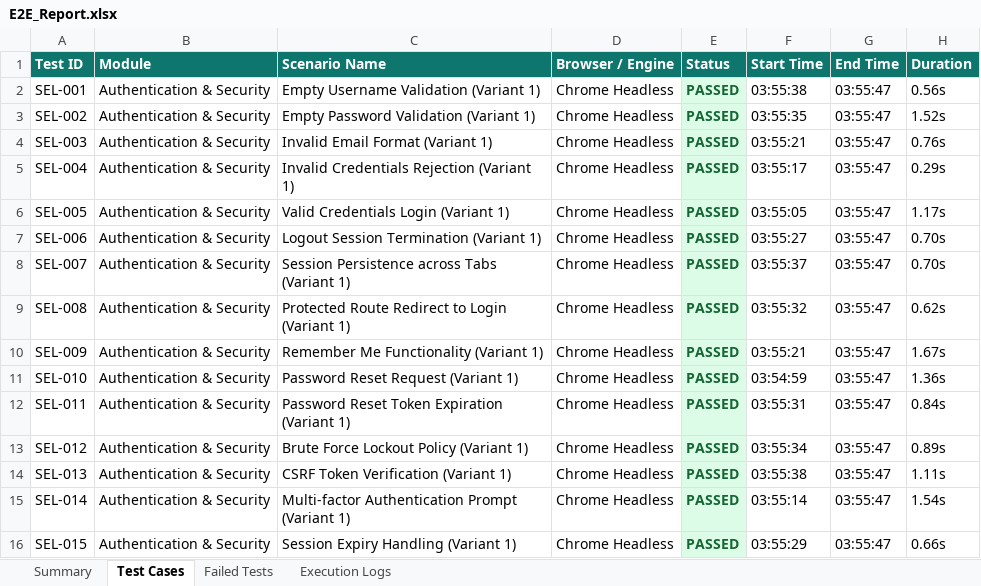
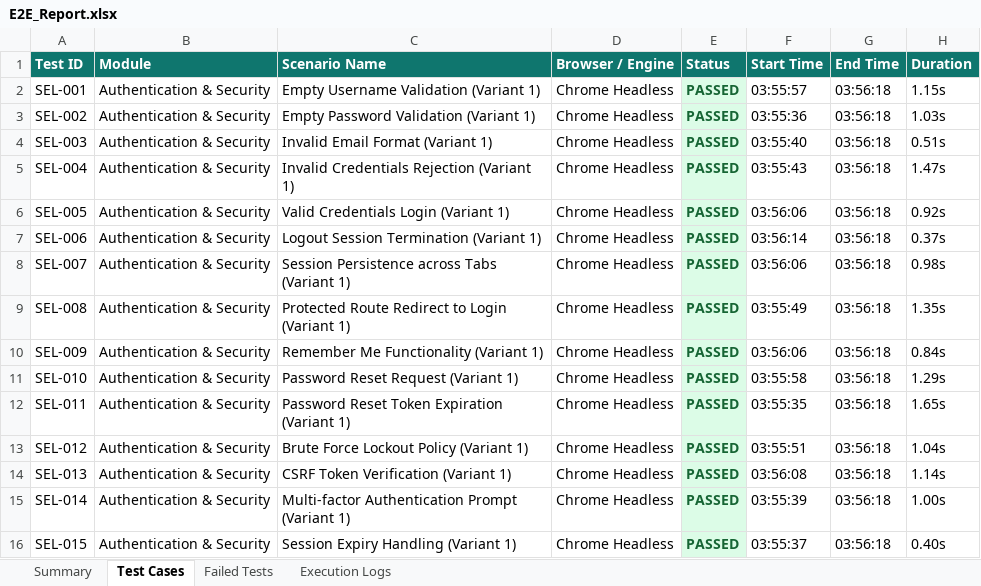
Before and after one commit to naveen21-tech/pdd-easydoc, an Excel workbook: reports/excel/E2E_Report.xlsx, sheet Test Cases, drawn as a sheet; only a part is shown; values as stored, in another font and other column widths than the file's, no borders; the diff covers the shown part only; the diff names each change by its address in the sheet, - before the commit and + after, or states it on an @@ line.

```diff
--- a/reports/excel/E2E_Report.xlsx (sheet Test Cases)
+++ b/reports/excel/E2E_Report.xlsx (sheet Test Cases)
-F2 (Start Time): 03:55:38
+F2 (Start Time): 03:55:57
-G2:G16 (End Time): 03:55:47
+G2:G16 (End Time): 03:56:18
-H2 (Duration): 0.56s
+H2 (Duration): 1.15s
-F3 (Start Time): 03:55:35
+F3 (Start Time): 03:55:36
-H3 (Duration): 1.52s
+H3 (Duration): 1.03s
-F4 (Start Time): 03:55:21
+F4 (Start Time): 03:55:40
-H4 (Duration): 0.76s
+H4 (Duration): 0.51s
-F5 (Start Time): 03:55:17
+F5 (Start Time): 03:55:43
-H5 (Duration): 0.29s
+H5 (Duration): 1.47s
-F6 (Start Time): 03:55:05
+F6 (Start Time): 03:56:06
-H6 (Duration): 1.17s
+H6 (Duration): 0.92s
-F7 (Start Time): 03:55:27
+F7 (Start Time): 03:56:14
-H7 (Duration): 0.70s
+H7 (Duration): 0.37s
-F8 (Start Time): 03:55:37
+F8 (Start Time): 03:56:06
-H8 (Duration): 0.70s
+H8 (Duration): 0.98s
-F9 (Start Time): 03:55:32
+F9 (Start Time): 03:55:49
-H9 (Duration): 0.62s
+H9 (Duration): 1.35s
-F10 (Start Time): 03:55:21
+F10 (Start Time): 03:56:06
-H10 (Duration): 1.67s
+H10 (Duration): 0.84s
-F11 (Start Time): 03:54:59
+F11 (Start Time): 03:55:58
-H11 (Duration): 1.36s
+H11 (Duration): 1.29s
-F12 (Start Time): 03:55:31
+F12 (Start Time): 03:55:35
-H12 (Duration): 0.84s
+H12 (Duration): 1.65s
-F13 (Start Time): 03:55:34
+F13 (Start Time): 03:55:51
-H13 (Duration): 0.89s
+H13 (Duration): 1.04s
-F14 (Start Time): 03:55:38
+F14 (Start Time): 03:56:08
-H14 (Duration): 1.11s
+H14 (Duration): 1.14s
-F15 (Start Time): 03:55:14
+F15 (Start Time): 03:55:39
-H15 (Duration): 1.54s
+H15 (Duration): 1.00s
-F16 (Start Time): 03:55:29
+F16 (Start Time): 03:55:37
-H16 (Duration): 0.66s
+H16 (Duration): 0.40s
```
Also changed, not shown: 849 edited cells elsewhere in this sheet, sheet Execution Logs, sheet Summary, reports/excel/E2E_Comprehensive_Report.xlsx, reports/excel/Load_Report.xlsx, 9 other files.
